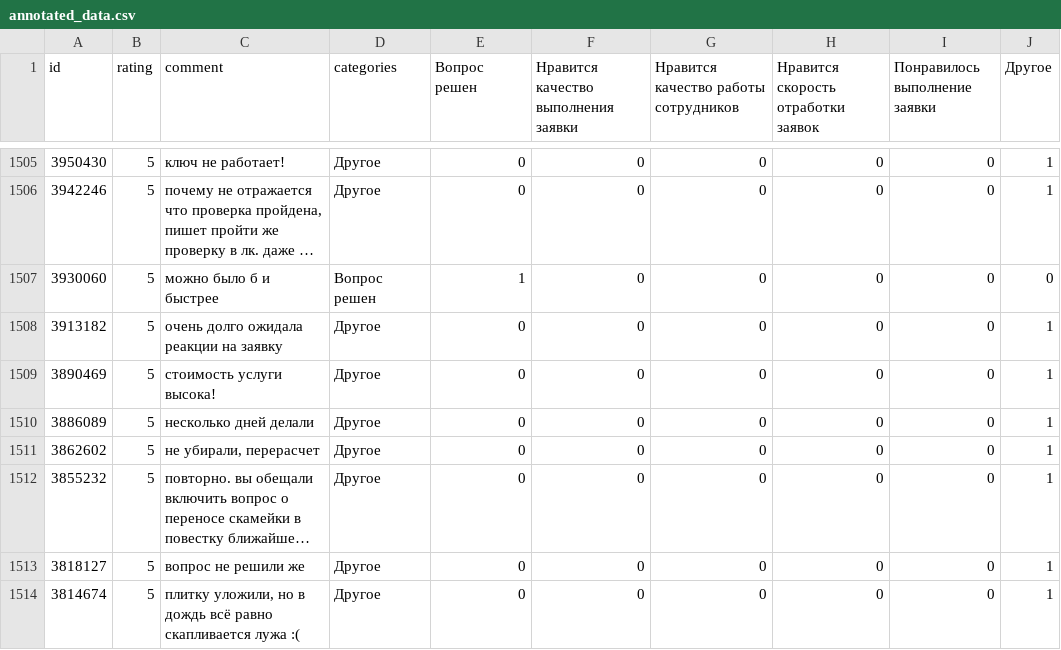
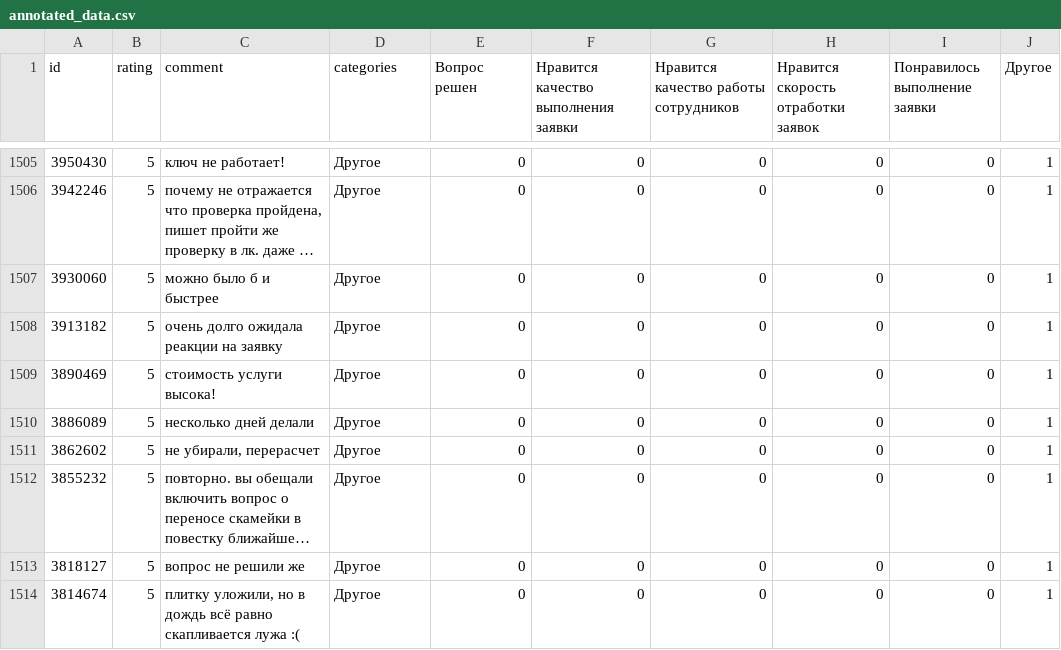
Before and after one commit to Dedushka-Lenin/Intensive_4, a CSV file: working/date/annotated_data.csv, drawn as a sheet; only a part is shown, gaps mark what is left out; long unchanged cells end in …; the diff names each change by its address in the sheet, - before the commit and + after, or states it on an @@ line.

```diff
--- a/working/date/annotated_data.csv
+++ b/working/date/annotated_data.csv
-D1507 (categories): Вопрос решен
+D1507 (categories): Другое
-E1507 (Вопрос решен): 1
+E1507 (Вопрос решен): 0
-J1507 (Другое): 0
+J1507 (Другое): 1
```
Also changed, not shown: 7 other files.
